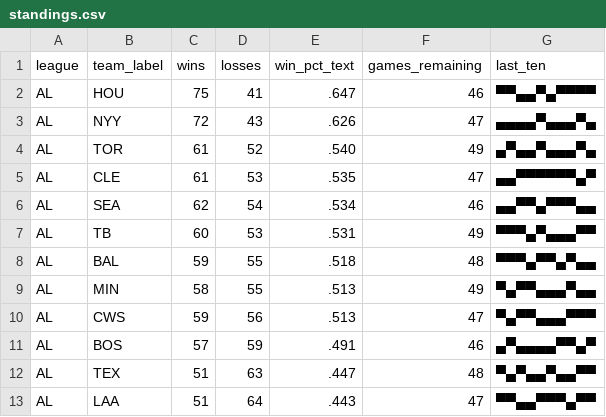
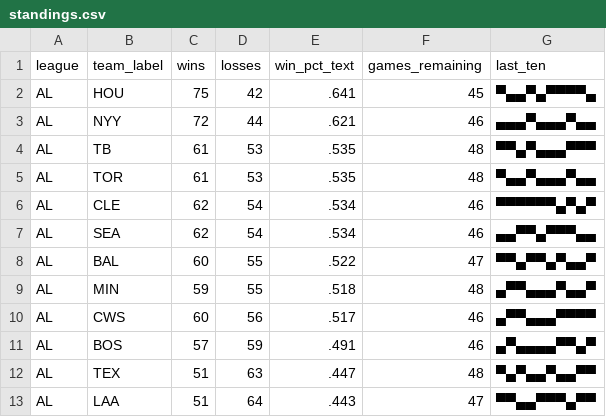
Before and after one commit to bzigterman/bzigterman.github.io-old, a CSV file: data/standings.csv, drawn as a sheet; only a part is shown; the diff covers the shown part only.

```diff
--- a/data/standings.csv
+++ b/data/standings.csv
@@ -1,11 +1,11 @@
 league,team_label,wins,losses,win_pct_text,games_remaining,last_ten
-AL,HOU,75,41,.647,46,▀▀▄▄▀▄▀▀▀▀
-AL,NYY,72,43,.626,47,▄▄▄▄▀▄▄▄▀▄
-AL,TOR,61,52,.540,49,▄▀▄▄▀▄▄▄▀▄
-AL,CLE,61,53,.535,47,▄▄▀▀▀▀▀▀▄▀
+AL,HOU,75,42,.641,45,▀▄▄▀▄▀▀▀▀▄
+AL,NYY,72,44,.621,46,▄▄▄▀▄▄▄▀▄▄
+AL,TB ,61,53,.535,48,▀▀▄▀▄▄▄▀▀▀
+AL,TOR,61,53,.535,48,▀▄▄▀▄▄▄▀▄▄
+AL,CLE,62,54,.534,46,▀▀▀▀▀▀▄▀▄▀
 AL,SEA,62,54,.534,46,▄▄▀▀▄▀▀▀▄▄
-AL,TB ,60,53,.531,49,▀▀▀▄▀▄▄▄▀▀
-AL,BAL,59,55,.518,48,▀▀▀▄▀▀▄▀▄▄
-AL,MIN,58,55,.513,49,▀▄▀▀▄▄▄▀▄▄
-AL,CWS,59,56,.513,47,▀▄▀▀▄▄▄▀▀▀
+AL,BAL,60,55,.522,47,▀▀▄▀▀▄▀▄▄▀
+AL,MIN,59,55,.518,48,▄▀▀▄▄▄▀▄▄▀
+AL,CWS,60,56,.517,46,▄▀▀▄▄▄▀▀▀▀
 AL,BOS,57,59,.491,46,▄▀▄▄▄▄▀▀▄▀
```
Also changed, not shown: 3 added rows, 3 removed rows and 21 edited cells elsewhere in this file, 8 other files.
